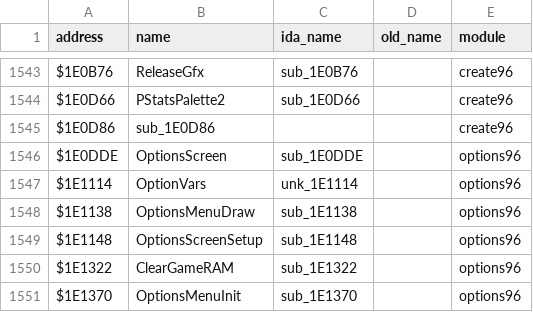
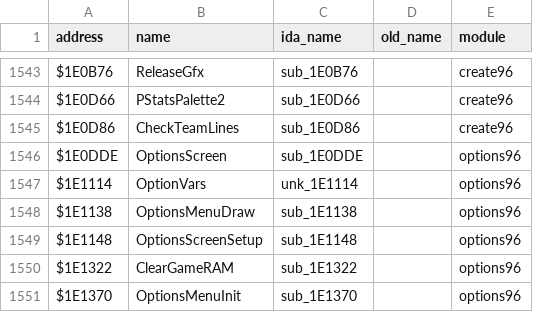
Before and after one commit to abdulahmad/NHL96Genesis, a CSV file: docs/name_map.csv, drawn as a sheet; only a part is shown, gaps mark what is left out.

```diff
--- a/docs/name_map.csv
+++ b/docs/name_map.csv
@@ -1544,3 +1544,3 @@ $1E0B76,ReleaseGfx,sub_1E0B76,,create96
 $1E0D66,PStatsPalette2,sub_1E0D66,,create96
-$1E0D86,sub_1E0D86,,,create96
+$1E0D86,CheckTeamLines,sub_1E0D86,,create96
 $1E0DDE,OptionsScreen,sub_1E0DDE,,options96
```
Also changed, not shown: 5 other files.
